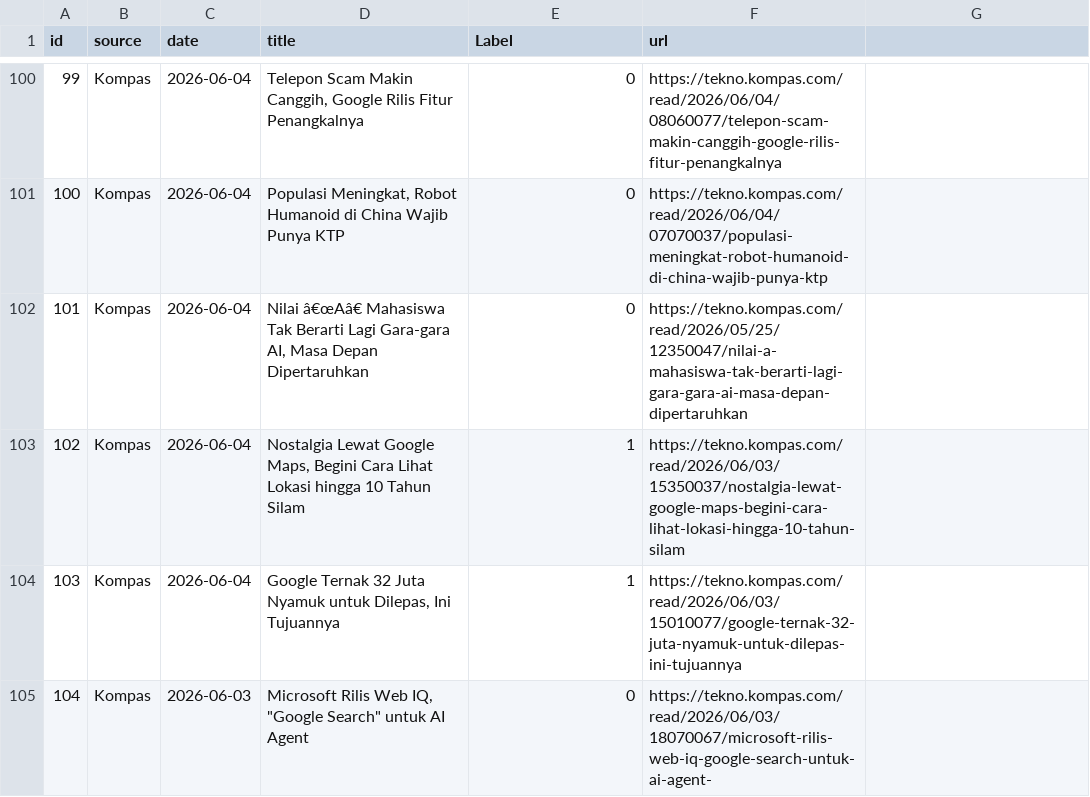
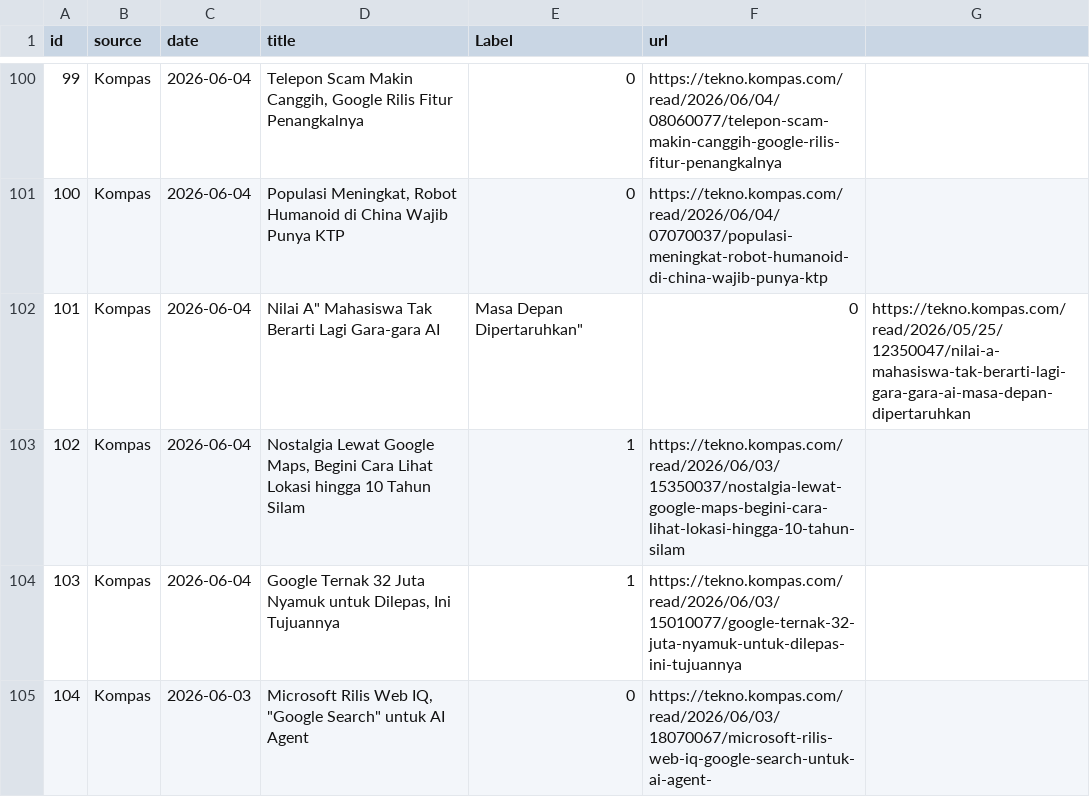
Before and after one commit to gredss/domain-shift-trustworthy-ai, a CSV file: dataset/data/technology.csv, drawn as a sheet; only a part is shown, gaps mark what is left out; the diff names each change by its address in the sheet, - before the commit and + after, or states it on an @@ line.

```diff
--- a/dataset/data/technology.csv
+++ b/dataset/data/technology.csv
-D102 (title): Nilai â€œAâ€ Mahasiswa Tak Berarti Lagi Gara-gara AI, Masa Depan Dipertaruhkan
+D102 (title): Nilai A" Mahasiswa Tak Berarti Lagi Gara-gara AI
-E102 (Label): 0
+E102 (Label): Masa Depan Dipertaruhkan"
-F102 (url): https://tekno.kompas.com/read/2026/05/25/12350047/nilai-a-mahasiswa-tak-berarti-lagi-gara-gara-ai-masa-depan-dipertaruhkan
+F102 (url): 0
-G102: (empty)
+G102: https://tekno.kompas.com/read/2026/05/25/12350047/nilai-a-mahasiswa-tak-berarti-lagi-gara-gara-ai-masa-depan-dipertaruhkan
```
